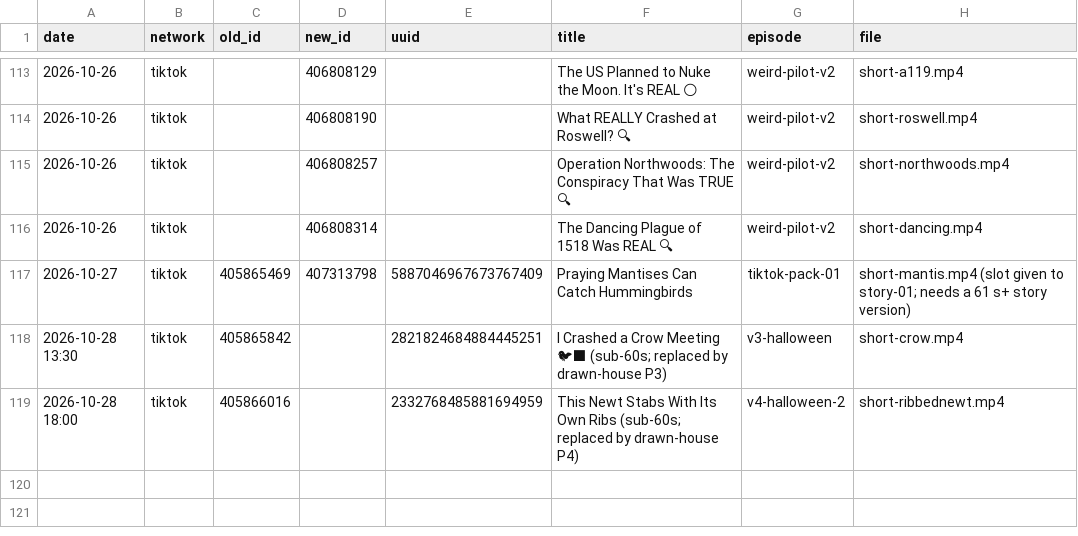
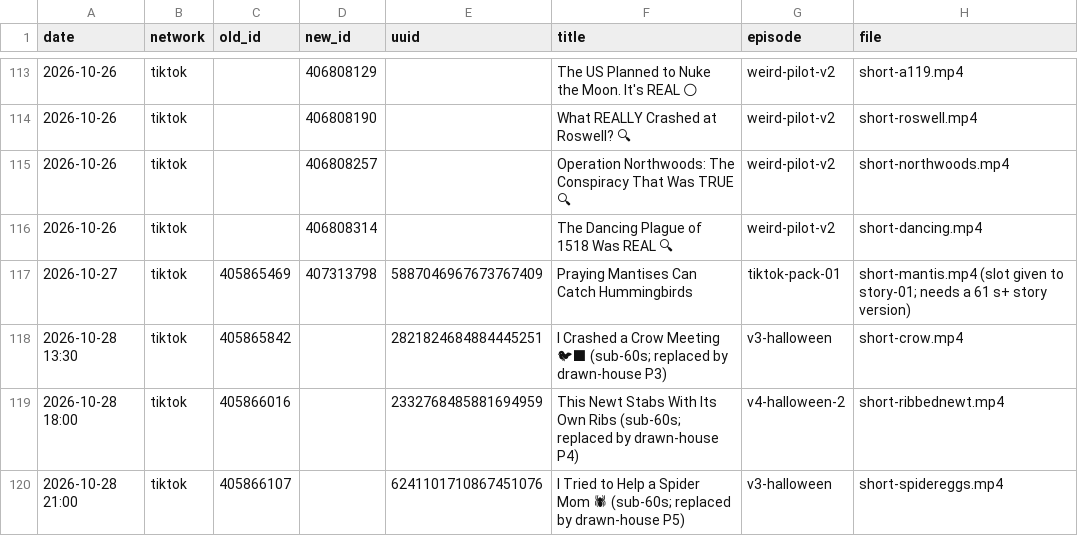
Before and after one commit to mooneyn60-art/skills, a CSV file: skills/oh-meatball/data/held.csv, drawn as a sheet; only a part is shown, gaps mark what is left out; the diff names each change by its address in the sheet, - before the commit and + after, or states it on an @@ line.

```diff
--- a/skills/oh-meatball/data/held.csv
+++ b/skills/oh-meatball/data/held.csv
+row 120: 2026-10-28 21:00 | tiktok | 405866107 |  | 6241101710867451076 | I Tried to Help a Spider Mom 🕷 (sub-60s; replaced by drawn-house P5) | v3-halloween | short-spidereggs.mp4
```
Also changed, not shown: skills/oh-meatball/data/posted.csv.
